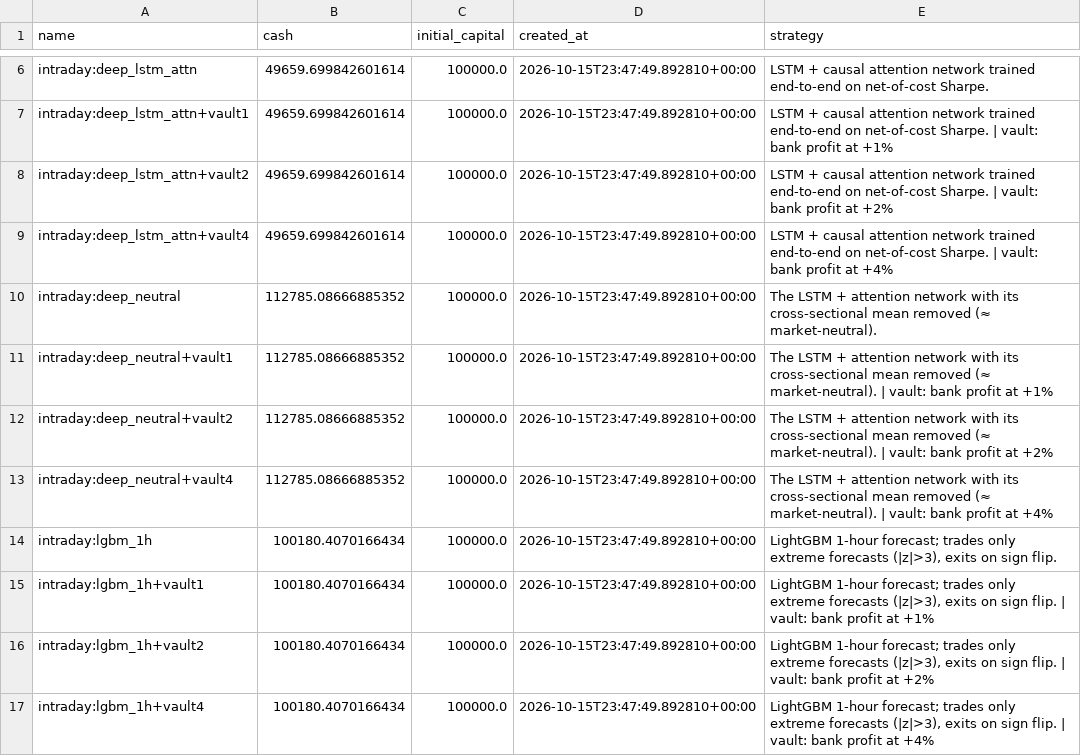
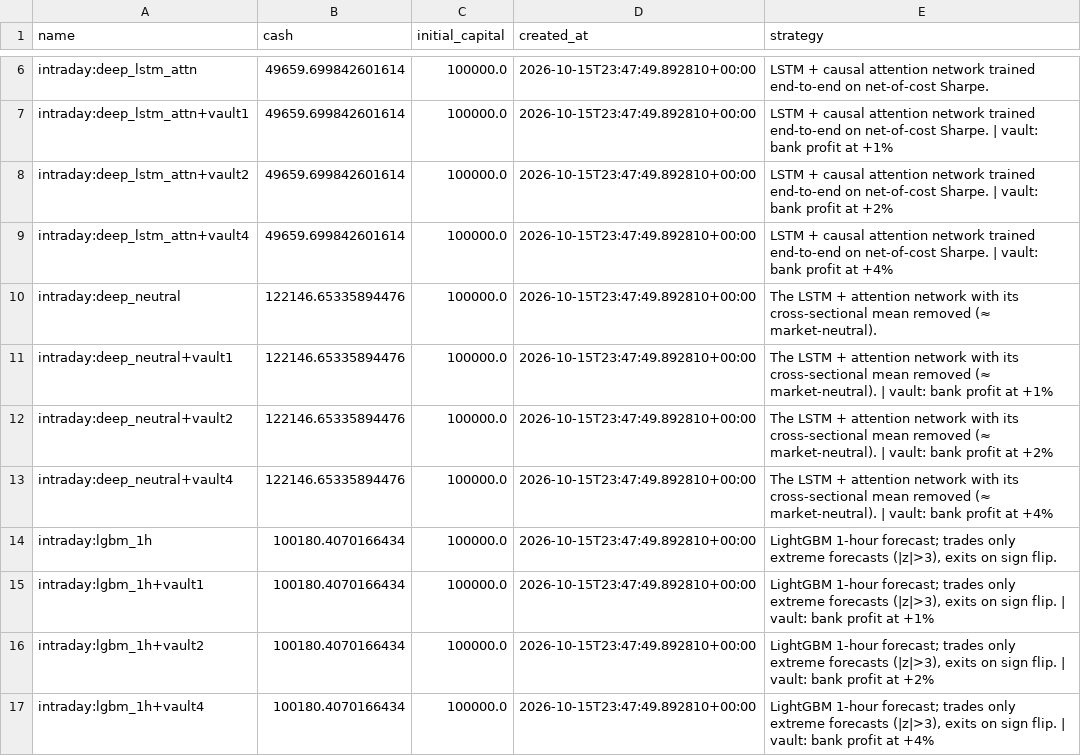
Before and after one commit to mazer12-afk/tradinglab, a CSV file: csv/intraday_accounts.csv, drawn as a sheet; only a part is shown, gaps mark what is left out.

```diff
--- a/csv/intraday_accounts.csv
+++ b/csv/intraday_accounts.csv
@@ -9,6 +9,6 @@ intraday:deep_lstm_attn+vault2,49659.699842601614,100000.0,2026-10-15T23:47:49.8
 intraday:deep_lstm_attn+vault4,49659.699842601614,100000.0,2026-10-15T23:47:49.892810+00:00,LSTM + causal attention network trained end-to-end on net-of-cost Sharpe. | vault: bank profit at +4%
-intraday:deep_neutral,112785.08666885352,100000.0,2026-10-15T23:47:49.892810+00:00,The LSTM + attention network with its cross-sectional mean removed (≈ market-neutral).
-intraday:deep_neutral+vault1,112785.08666885352,100000.0,2026-10-15T23:47:49.892810+00:00,The LSTM + attention network with its cross-sectional mean removed (≈ market-neutral). | vault: bank profit at +1%
-intraday:deep_neutral+vault2,112785.08666885352,100000.0,2026-10-15T23:47:49.892810+00:00,The LSTM + attention network with its cross-sectional mean removed (≈ market-neutral). | vault: bank profit at +2%
-intraday:deep_neutral+vault4,112785.08666885352,100000.0,2026-10-15T23:47:49.892810+00:00,The LSTM + attention network with its cross-sectional mean removed (≈ market-neutral). | vault: bank profit at +4%
+intraday:deep_neutral,122146.65335894476,100000.0,2026-10-15T23:47:49.892810+00:00,The LSTM + attention network with its cross-sectional mean removed (≈ market-neutral).
+intraday:deep_neutral+vault1,122146.65335894476,100000.0,2026-10-15T23:47:49.892810+00:00,The LSTM + attention network with its cross-sectional mean removed (≈ market-neutral). | vault: bank profit at +1%
+intraday:deep_neutral+vault2,122146.65335894476,100000.0,2026-10-15T23:47:49.892810+00:00,The LSTM + attention network with its cross-sectional mean removed (≈ market-neutral). | vault: bank profit at +2%
+intraday:deep_neutral+vault4,122146.65335894476,100000.0,2026-10-15T23:47:49.892810+00:00,The LSTM + attention network with its cross-sectional mean removed (≈ market-neutral). | vault: bank profit at +4%
 intraday:lgbm_1h,100180.4070166434,100000.0,2026-10-15T23:47:49.892810+00:00,"LightGBM 1-hour forecast; trades only extreme forecasts (|z|>3), exits on sign flip."
```
Also changed, not shown: 11 other files.
